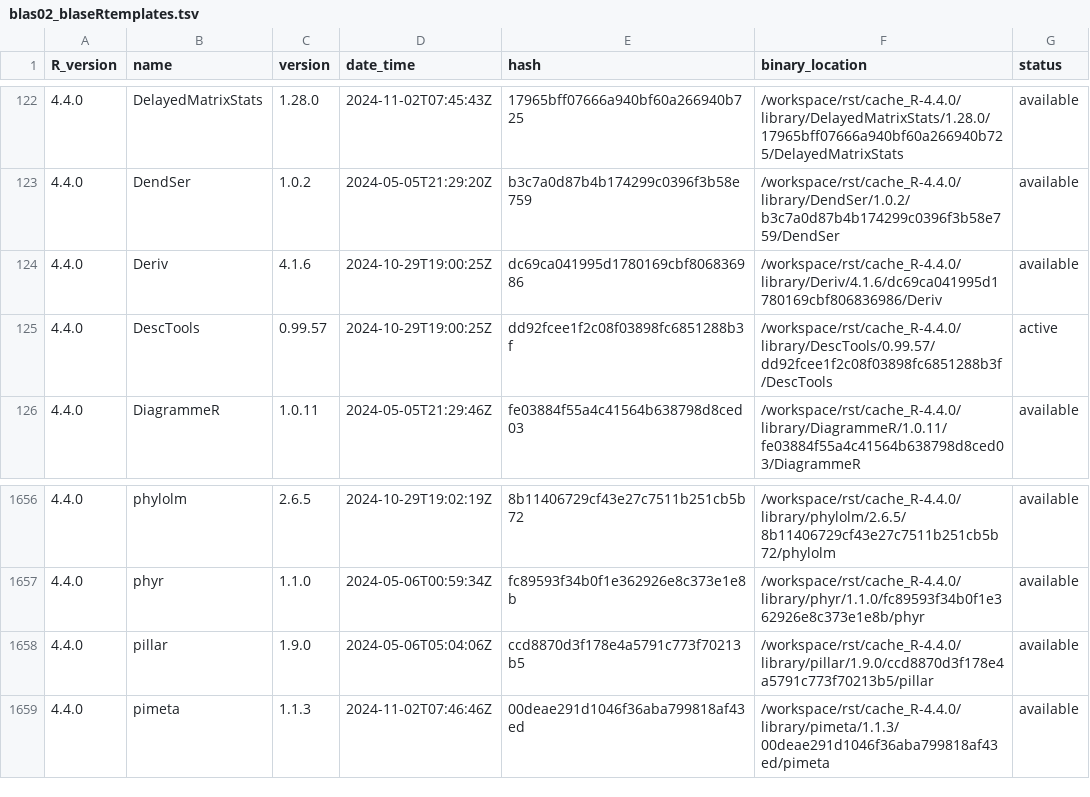
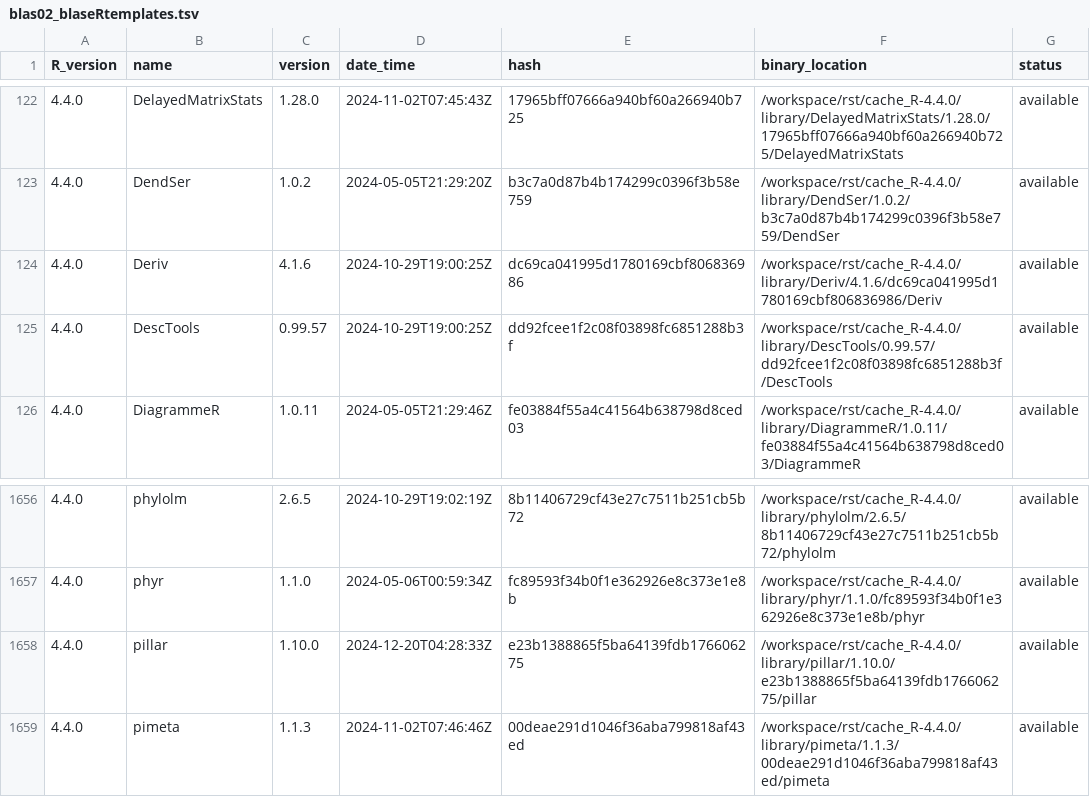
Before and after one commit to blaserlab/blaseRtemplates, a TSV file: library_catalogs/blas02_blaseRtemplates.tsv, drawn as a sheet; only a part is shown, gaps mark what is left out.

```diff
--- a/library_catalogs/blas02_blaseRtemplates.tsv
+++ b/library_catalogs/blas02_blaseRtemplates.tsv
@@ -124,3 +124,3 @@ R_version	name	version	date_time	hash	binary_location	status
 4.4.0	Deriv	4.1.6	2024-10-29T19:00:25Z	dc69ca041995d1780169cbf806836986	/workspace/rst/cache_R-4.4.0/library/Deriv/4.1.6/dc69ca041995d1780169cbf806836986/Deriv	available
-4.4.0	DescTools	0.99.57	2024-10-29T19:00:25Z	dd92fcee1f2c08f03898fc6851288b3f	/workspace/rst/cache_R-4.4.0/library/DescTools/0.99.57/dd92fcee1f2c08f03898fc6851288b3f/DescTools	active
+4.4.0	DescTools	0.99.57	2024-10-29T19:00:25Z	dd92fcee1f2c08f03898fc6851288b3f	/workspace/rst/cache_R-4.4.0/library/DescTools/0.99.57/dd92fcee1f2c08f03898fc6851288b3f/DescTools	available
 4.4.0	DiagrammeR	1.0.11	2024-05-05T21:29:46Z	fe03884f55a4c41564b638798d8ced03	/workspace/rst/cache_R-4.4.0/library/DiagrammeR/1.0.11/fe03884f55a4c41564b638798d8ced03/DiagrammeR	available
@@ -1657,3 +1657,3 @@ R_version	name	version	date_time	hash	binary_location	status
 4.4.0	phyr	1.1.0	2024-05-06T00:59:34Z	fc89593f34b0f1e362926e8c373e1e8b	/workspace/rst/cache_R-4.4.0/library/phyr/1.1.0/fc89593f34b0f1e362926e8c373e1e8b/phyr	available
-4.4.0	pillar	1.9.0	2024-05-06T05:04:06Z	ccd8870d3f178e4a5791c773f70213b5	/workspace/rst/cache_R-4.4.0/library/pillar/1.9.0/ccd8870d3f178e4a5791c773f70213b5/pillar	available
+4.4.0	pillar	1.10.0	2024-12-20T04:28:33Z	e23b1388865f5ba64139fdb176606275	/workspace/rst/cache_R-4.4.0/library/pillar/1.10.0/e23b1388865f5ba64139fdb176606275/pillar	available
 4.4.0	pimeta	1.1.3	2024-11-02T07:46:46Z	00deae291d1046f36aba799818af43ed	/workspace/rst/cache_R-4.4.0/library/pimeta/1.1.3/00deae291d1046f36aba799818af43ed/pimeta	available
```
Also changed, not shown: 23 other files.
